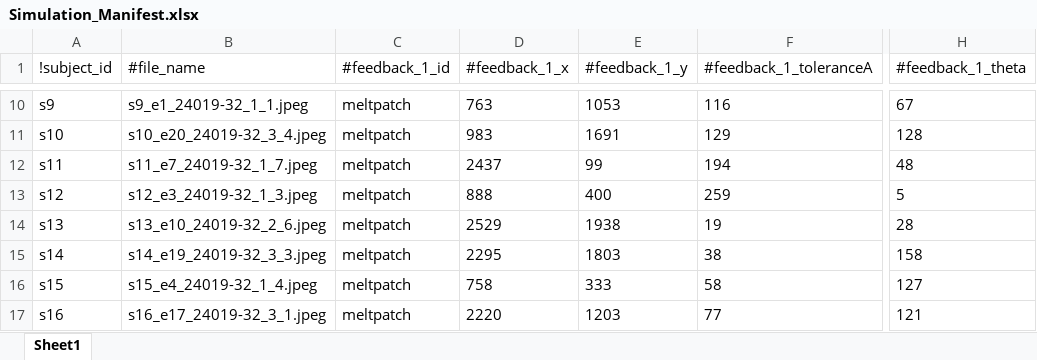
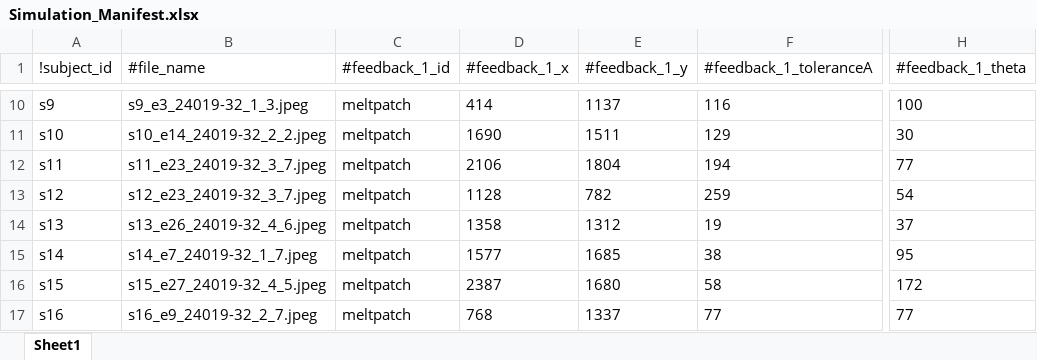
Before and after one commit to d-kessler/Macro-Citizen-Science, an Excel workbook: manifests/Simulation_Manifest.xlsx, sheet Sheet1, drawn as a sheet; only a part is shown, gaps mark what is left out; values as stored, in another font and other column widths than the file's, no borders; the diff covers the shown part only; the diff names each change by its address in the sheet, - before the commit and + after, or states it on an @@ line.

```diff
--- a/manifests/Simulation_Manifest.xlsx (sheet Sheet1)
+++ b/manifests/Simulation_Manifest.xlsx (sheet Sheet1)
-B10 (#file_name): s9_e1_24019-32_1_1.jpeg
+B10 (#file_name): s9_e3_24019-32_1_3.jpeg
-D10 (#feedback_1_x): 763
+D10 (#feedback_1_x): 414
-E10 (#feedback_1_y): 1053
+E10 (#feedback_1_y): 1137
-H10 (#feedback_1_theta): 67
+H10 (#feedback_1_theta): 100
-B11 (#file_name): s10_e20_24019-32_3_4.jpeg
+B11 (#file_name): s10_e14_24019-32_2_2.jpeg
-D11 (#feedback_1_x): 983
+D11 (#feedback_1_x): 1690
-E11 (#feedback_1_y): 1691
+E11 (#feedback_1_y): 1511
-H11 (#feedback_1_theta): 128
+H11 (#feedback_1_theta): 30
-B12 (#file_name): s11_e7_24019-32_1_7.jpeg
+B12 (#file_name): s11_e23_24019-32_3_7.jpeg
-D12 (#feedback_1_x): 2437
+D12 (#feedback_1_x): 2106
-E12 (#feedback_1_y): 99
+E12 (#feedback_1_y): 1804
-H12 (#feedback_1_theta): 48
+H12 (#feedback_1_theta): 77
-B13 (#file_name): s12_e3_24019-32_1_3.jpeg
+B13 (#file_name): s12_e23_24019-32_3_7.jpeg
-D13 (#feedback_1_x): 888
+D13 (#feedback_1_x): 1128
-E13 (#feedback_1_y): 400
+E13 (#feedback_1_y): 782
-H13 (#feedback_1_theta): 5
+H13 (#feedback_1_theta): 54
-B14 (#file_name): s13_e10_24019-32_2_6.jpeg
+B14 (#file_name): s13_e26_24019-32_4_6.jpeg
-D14 (#feedback_1_x): 2529
+D14 (#feedback_1_x): 1358
-E14 (#feedback_1_y): 1938
+E14 (#feedback_1_y): 1312
-H14 (#feedback_1_theta): 28
+H14 (#feedback_1_theta): 37
-B15 (#file_name): s14_e19_24019-32_3_3.jpeg
+B15 (#file_name): s14_e7_24019-32_1_7.jpeg
-D15 (#feedback_1_x): 2295
+D15 (#feedback_1_x): 1577
-E15 (#feedback_1_y): 1803
+E15 (#feedback_1_y): 1685
-H15 (#feedback_1_theta): 158
+H15 (#feedback_1_theta): 95
-B16 (#file_name): s15_e4_24019-32_1_4.jpeg
+B16 (#file_name): s15_e27_24019-32_4_5.jpeg
-D16 (#feedback_1_x): 758
+D16 (#feedback_1_x): 2387
-E16 (#feedback_1_y): 333
+E16 (#feedback_1_y): 1680
-H16 (#feedback_1_theta): 127
+H16 (#feedback_1_theta): 172
-B17 (#file_name): s16_e17_24019-32_3_1.jpeg
+B17 (#file_name): s16_e9_24019-32_2_7.jpeg
-D17 (#feedback_1_x): 2220
+D17 (#feedback_1_x): 768
-E17 (#feedback_1_y): 1203
+E17 (#feedback_1_y): 1337
-H17 (#feedback_1_theta): 121
+H17 (#feedback_1_theta): 77
```
Also changed, not shown: 235 edited cells elsewhere in this sheet, manifests/Experiment_Manifest.xlsx, manifests/Negative_Manifest.xlsx.
